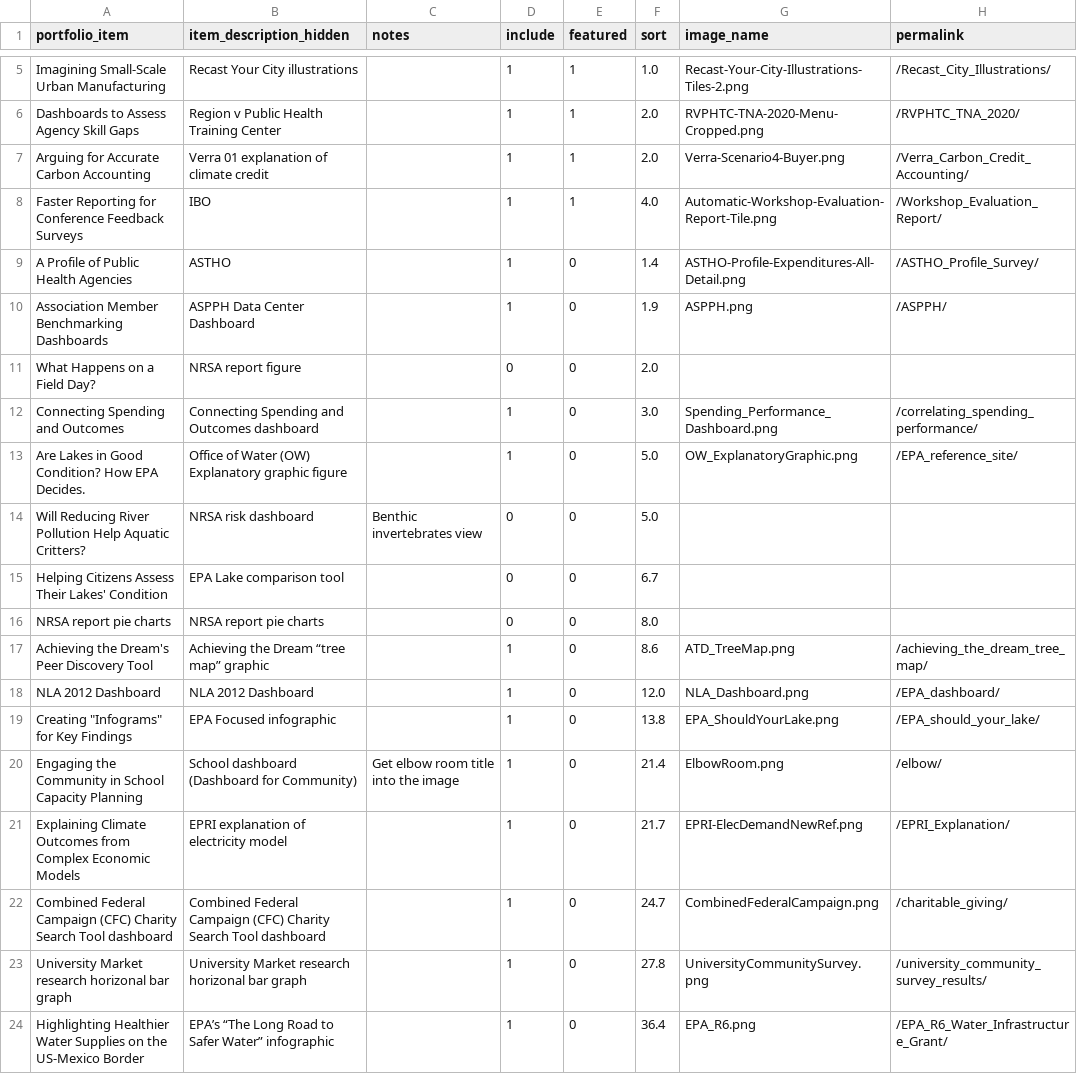
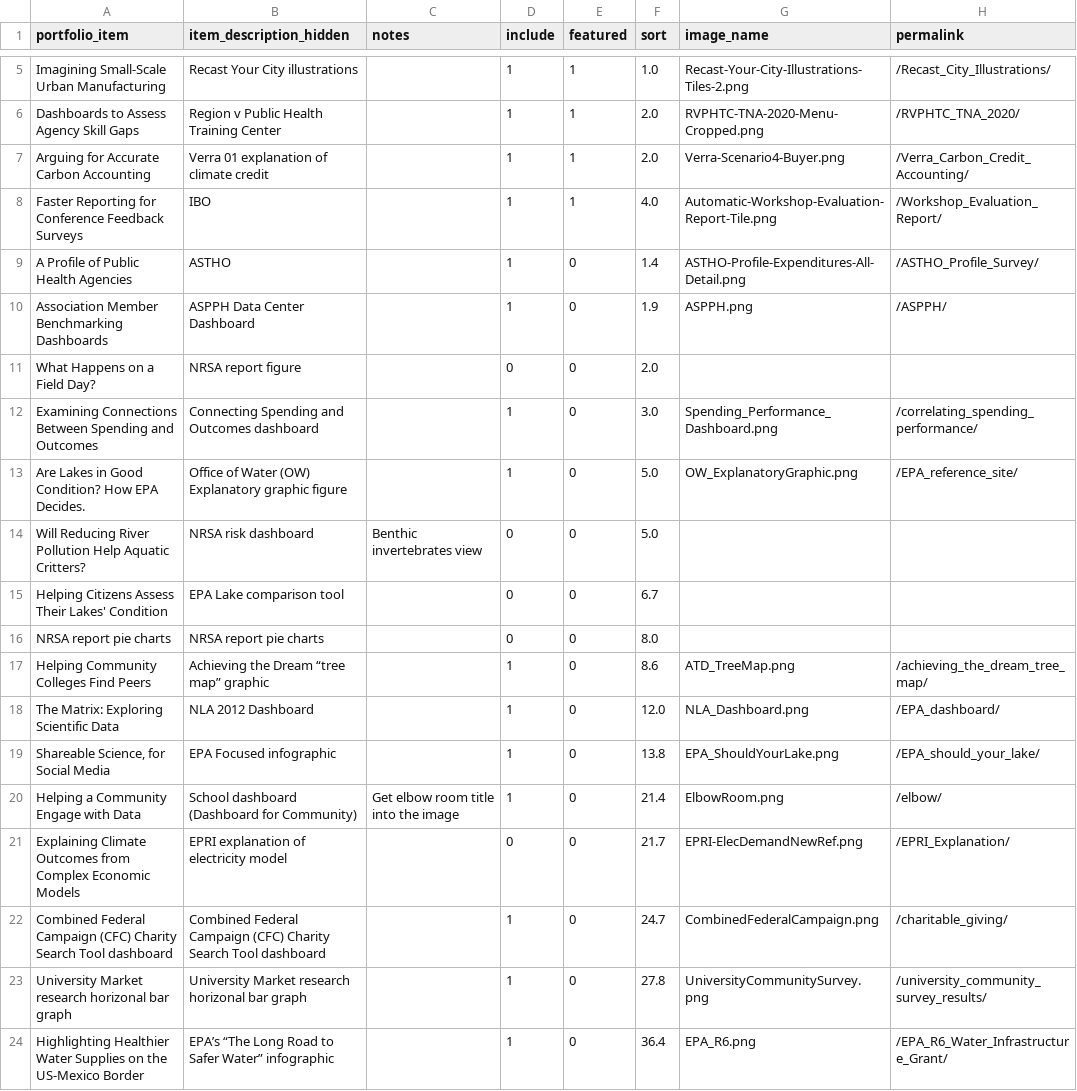
Before and after one commit to crow-insight/crow-insight.github.io, a CSV file: assets/data/portfolio_tags.csv, drawn as a sheet; only a part is shown, gaps mark what is left out; the diff covers the shown part only; the diff names each change by its address in the sheet, - before the commit and + after, or states it on an @@ line.

Commit message:
Add files via upload

```diff
--- a/assets/data/portfolio_tags.csv
+++ b/assets/data/portfolio_tags.csv
-A12 (portfolio_item): Connecting Spending and Outcomes
+A12 (portfolio_item): Examining Connections Between Spending and Outcomes
-A17 (portfolio_item): Achieving the Dream's Peer Discovery Tool
+A17 (portfolio_item): Helping Community Colleges Find Peers
-A18 (portfolio_item): NLA 2012 Dashboard
+A18 (portfolio_item): The Matrix: Exploring Scientific Data
-A19 (portfolio_item): Creating "Infograms" for Key Findings
+A19 (portfolio_item): Shareable Science, for Social Media
-A20 (portfolio_item): Engaging the Community in School Capacity Planning
+A20 (portfolio_item): Helping a Community Engage with Data
-D21 (include): 1
+D21 (include): 0
```
Also changed, not shown: 2 edited cells elsewhere in this file.
